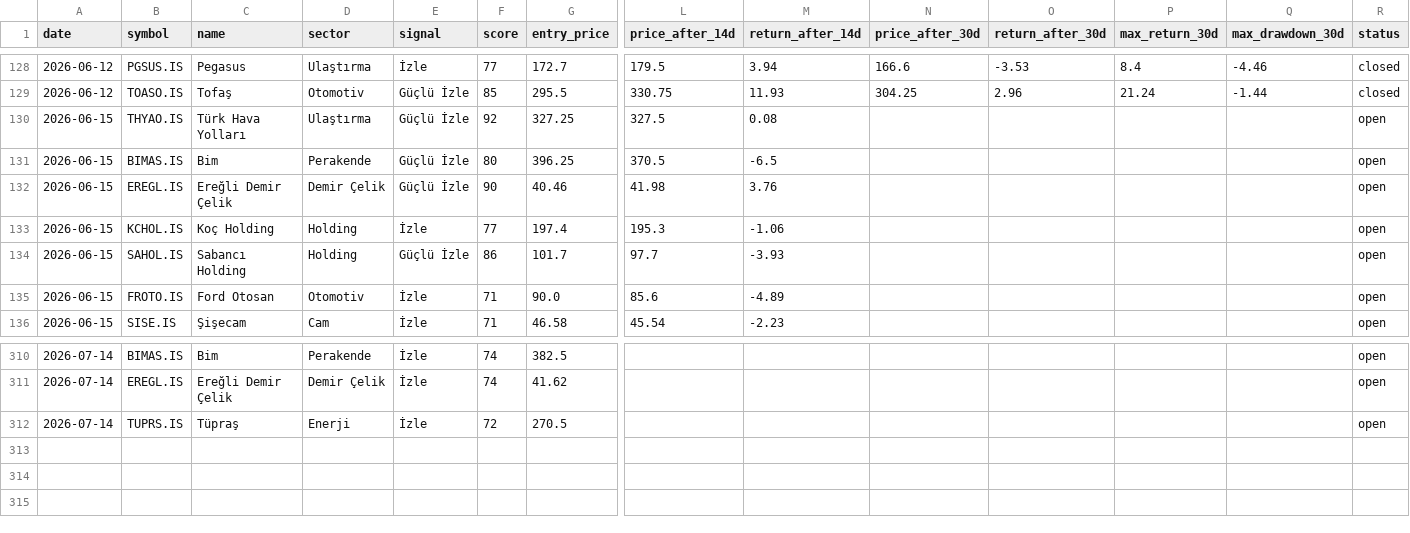
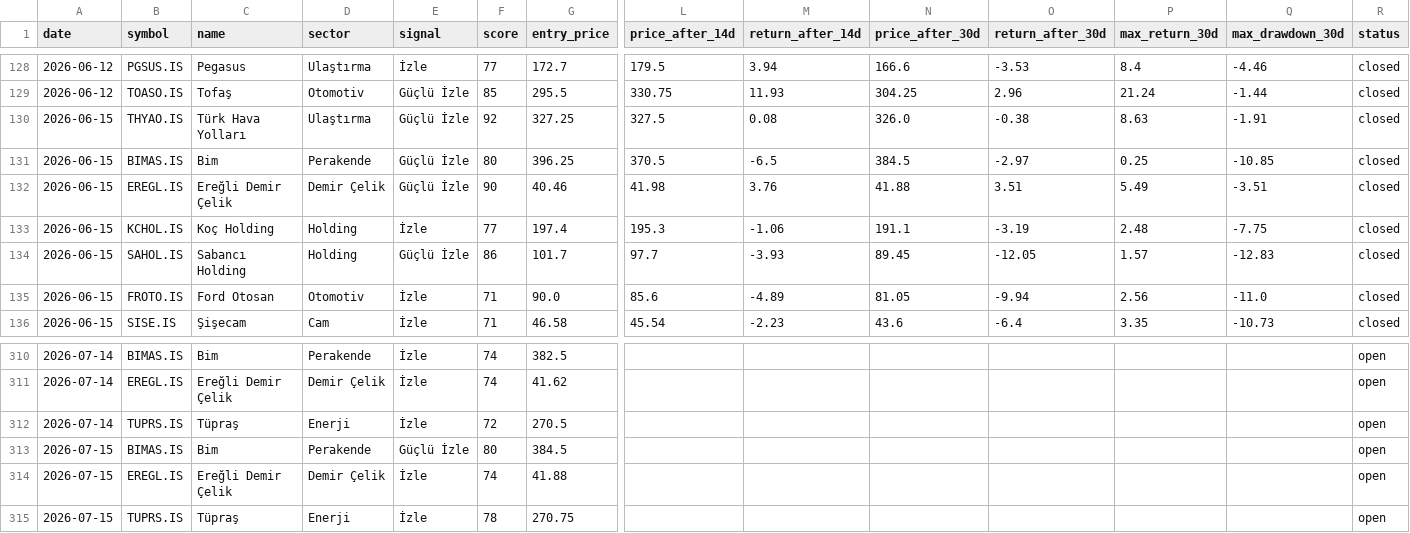
Before and after one commit to semreerol/BistTraderBot, a CSV file: data/signals_history.csv, drawn as a sheet; only a part is shown, gaps mark what is left out; rows hold the shown columns only; the diff covers the shown part only; the diff names each change by its address in the sheet, - before the commit and + after, or states it on an @@ line.

```diff
--- a/data/signals_history.csv
+++ b/data/signals_history.csv
-N130 (price_after_30d): (empty)
+N130 (price_after_30d): 326.0
-O130 (return_after_30d): (empty)
+O130 (return_after_30d): -0.38
-P130 (max_return_30d): (empty)
+P130 (max_return_30d): 8.63
-Q130 (max_drawdown_30d): (empty)
+Q130 (max_drawdown_30d): -1.91
-R130:R136 (status): open
+R130:R136 (status): closed
-N131 (price_after_30d): (empty)
+N131 (price_after_30d): 384.5
-O131 (return_after_30d): (empty)
+O131 (return_after_30d): -2.97
-P131 (max_return_30d): (empty)
+P131 (max_return_30d): 0.25
-Q131 (max_drawdown_30d): (empty)
+Q131 (max_drawdown_30d): -10.85
-N132 (price_after_30d): (empty)
+N132 (price_after_30d): 41.88
-O132 (return_after_30d): (empty)
+O132 (return_after_30d): 3.51
-P132 (max_return_30d): (empty)
+P132 (max_return_30d): 5.49
-Q132 (max_drawdown_30d): (empty)
+Q132 (max_drawdown_30d): -3.51
-N133 (price_after_30d): (empty)
+N133 (price_after_30d): 191.1
-O133 (return_after_30d): (empty)
+O133 (return_after_30d): -3.19
-P133 (max_return_30d): (empty)
+P133 (max_return_30d): 2.48
-Q133 (max_drawdown_30d): (empty)
+Q133 (max_drawdown_30d): -7.75
-N134 (price_after_30d): (empty)
+N134 (price_after_30d): 89.45
-O134 (return_after_30d): (empty)
+O134 (return_after_30d): -12.05
-P134 (max_return_30d): (empty)
+P134 (max_return_30d): 1.57
-Q134 (max_drawdown_30d): (empty)
+Q134 (max_drawdown_30d): -12.83
-N135 (price_after_30d): (empty)
+N135 (price_after_30d): 81.05
-O135 (return_after_30d): (empty)
+O135 (return_after_30d): -9.94
-P135 (max_return_30d): (empty)
+P135 (max_return_30d): 2.56
-Q135 (max_drawdown_30d): (empty)
+Q135 (max_drawdown_30d): -11.0
-N136 (price_after_30d): (empty)
+N136 (price_after_30d): 43.6
-O136 (return_after_30d): (empty)
+O136 (return_after_30d): -6.4
-P136 (max_return_30d): (empty)
+P136 (max_return_30d): 3.35
-Q136 (max_drawdown_30d): (empty)
+Q136 (max_drawdown_30d): -10.73
+row 313: 2026-07-15 | BIMAS.IS | Bim | Perakende | Güçlü İzle | 80 | 384.5 |  |  |  |  |  |  | open
+row 314: 2026-07-15 | EREGL.IS | Ereğli Demir Çelik | Demir Çelik | İzle | 74 | 41.88 |  |  |  |  |  |  | open
+row 315: 2026-07-15 | TUPRS.IS | Tüpraş | Enerji | İzle | 78 | 270.75 |  |  |  |  |  |  | open
```
Also changed, not shown: 54 edited cells elsewhere in this file.
